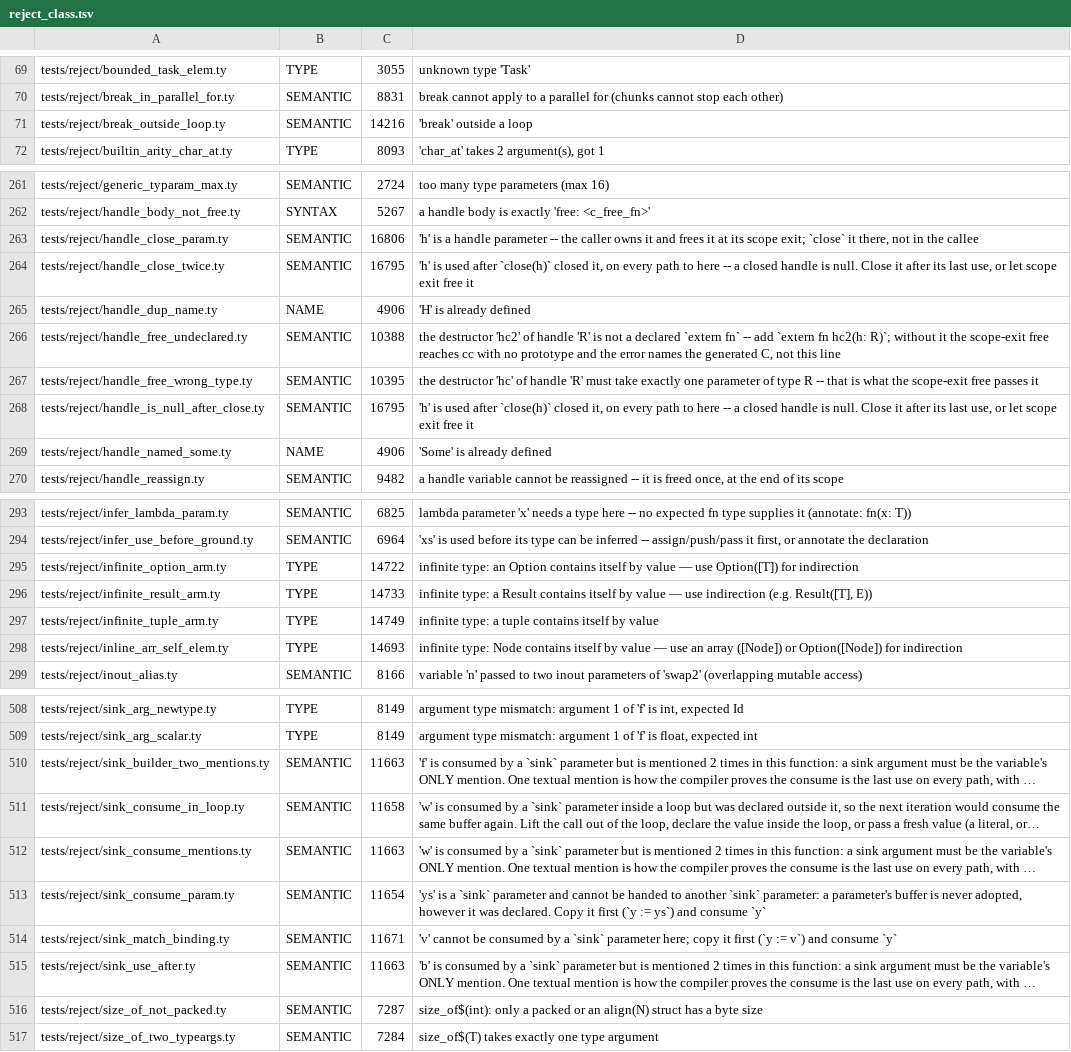
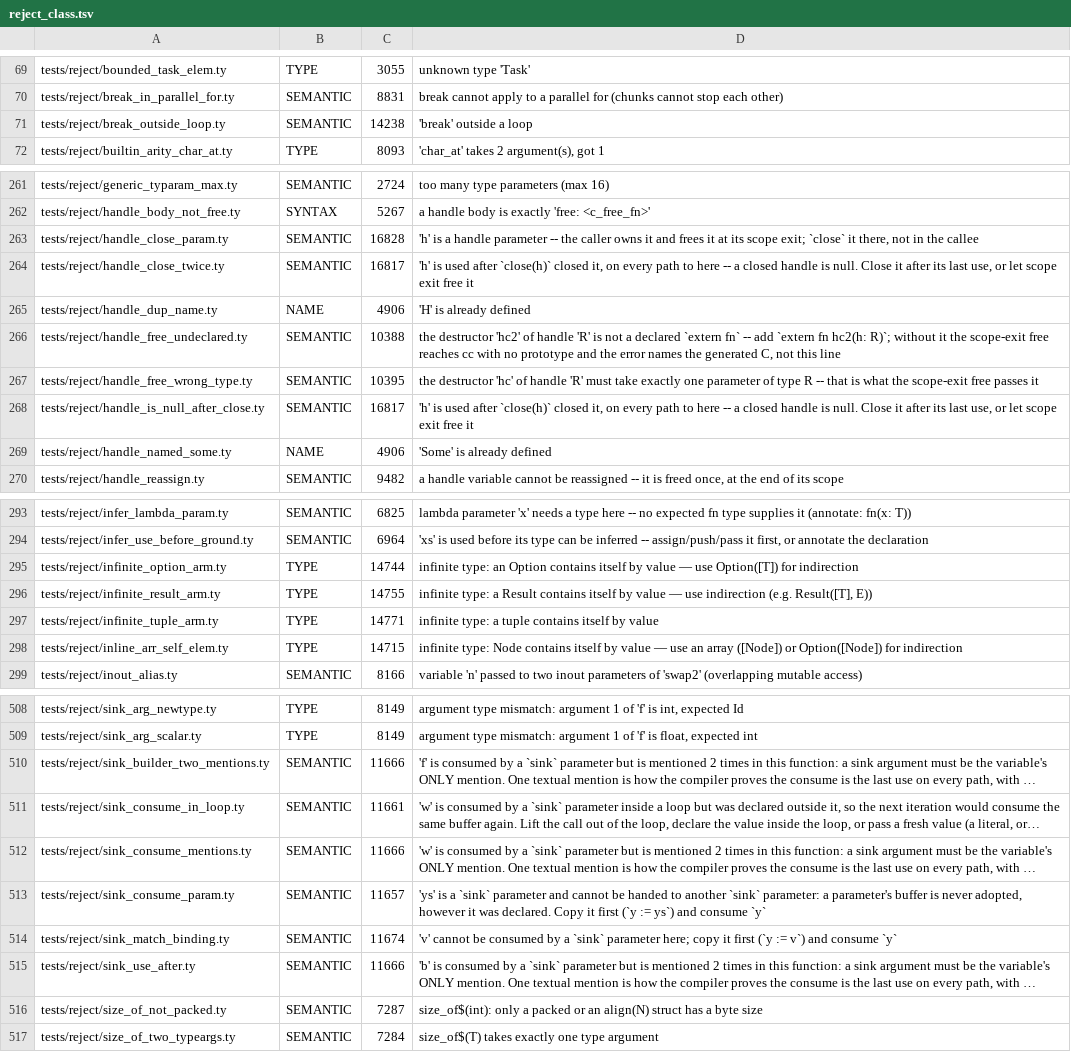
Before and after one commit to StefanVonRanda/tycho, a TSV file: compiler/reject_class.tsv, drawn as a sheet; only a part is shown, gaps mark what is left out; long unchanged cells end in …; the diff covers the shown part only; the diff names each change by its address in the sheet, - before the commit and + after, or states it on an @@ line.

```diff
--- a/compiler/reject_class.tsv
+++ b/compiler/reject_class.tsv
-C71: 14216
+C71: 14238
-C263: 16806
+C263: 16828
-C264: 16795
+C264: 16817
-C268: 16795
+C268: 16817
-C295: 14722
+C295: 14744
-C296: 14733
+C296: 14755
-C297: 14749
+C297: 14771
-C298: 14693
+C298: 14715
-C510: 11663
+C510: 11666
-C511: 11658
+C511: 11661
-C512: 11663
+C512: 11666
-C513: 11654
+C513: 11657
-C514: 11671
+C514: 11674
-C515: 11663
+C515: 11666
```
Also changed, not shown: 3 edited cells elsewhere in this file, 27 other files.
